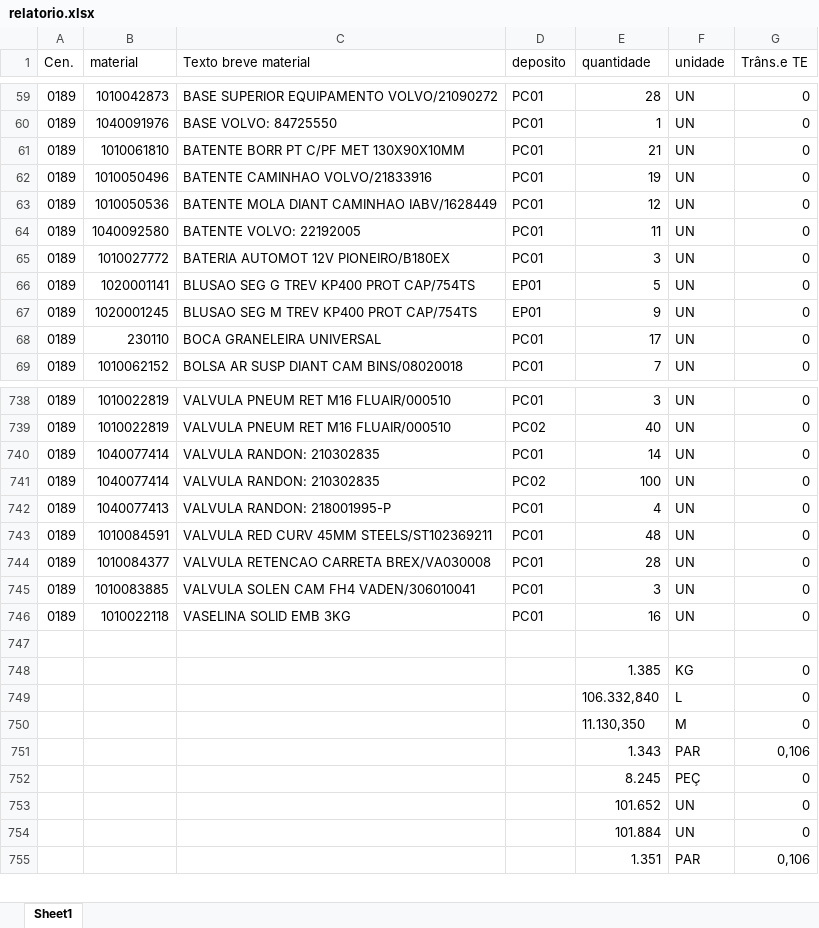
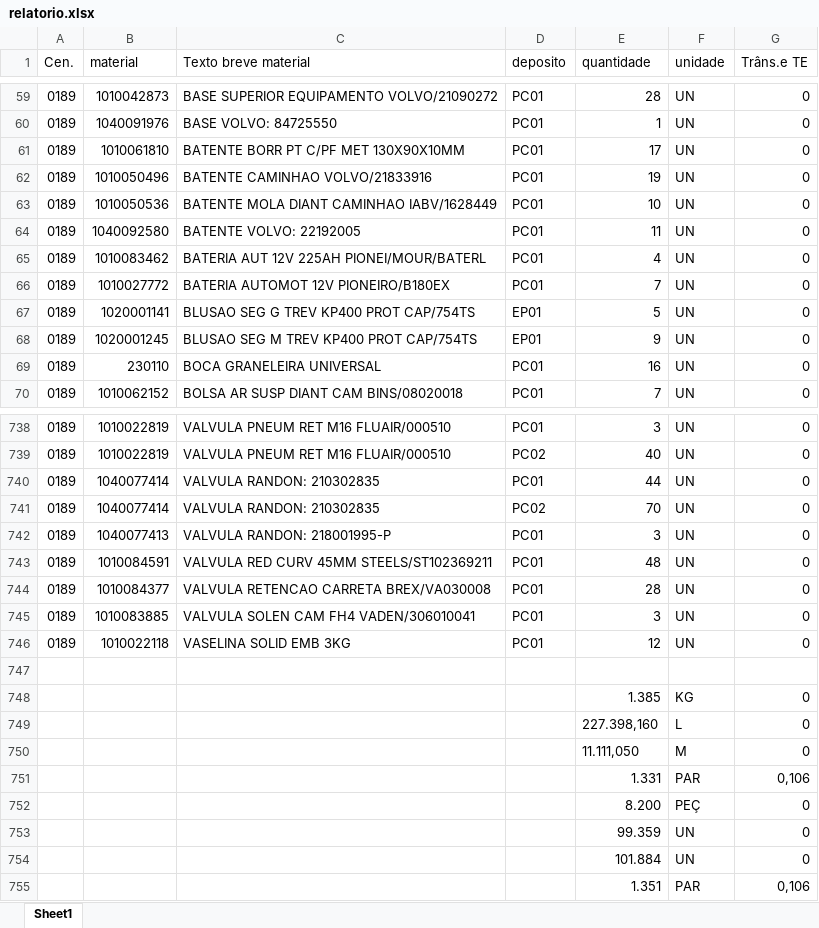
Before and after one commit to hiagogabrielga/catalogoPecasPCM, an Excel workbook: dados-catalago-pcm-interno/relatorio.xlsx, sheet Sheet1, drawn as a sheet; only a part is shown, gaps mark what is left out; values as stored, in another font and other column widths than the file's, no cell formats; addresses are those after the commit; the diff covers the shown part only; the diff names each change by its address in the sheet, - before the commit and + after, or states it on an @@ line.

```diff
--- a/dados-catalago-pcm-interno/relatorio.xlsx (sheet Sheet1)
+++ b/dados-catalago-pcm-interno/relatorio.xlsx (sheet Sheet1)
-E61 (quantidade): 21
+E61 (quantidade): 17
-E63 (quantidade): 12
+E63 (quantidade): 10
+row 65: 0189 | 1010083462 | BATERIA AUT 12V 225AH PIONEI/MOUR/BATERL | PC01 | 4 | UN | 0
-E66 (quantidade): 3
+E66 (quantidade): 7
-E69 (quantidade): 17
+E69 (quantidade): 16
-E740 (quantidade): 14
+E740 (quantidade): 44
-E741 (quantidade): 100
+E741 (quantidade): 70
-E742 (quantidade): 4
+E742 (quantidade): 3
-E746 (quantidade): 16
+E746 (quantidade): 12
-E749 (quantidade): 106.332,840
+E749 (quantidade): 227.398,160
-E750 (quantidade): 11.130,350
+E750 (quantidade): 11.111,050
-E751 (quantidade): 1.343
+E751 (quantidade): 1.331
-E752 (quantidade): 8.245
+E752 (quantidade): 8.200
-E753 (quantidade): 101.652
+E753 (quantidade): 99.359
```
Also changed, not shown: 2 added rows, 3 removed rows and 150 edited cells elsewhere in this sheet, cell formats, 1 other file.
